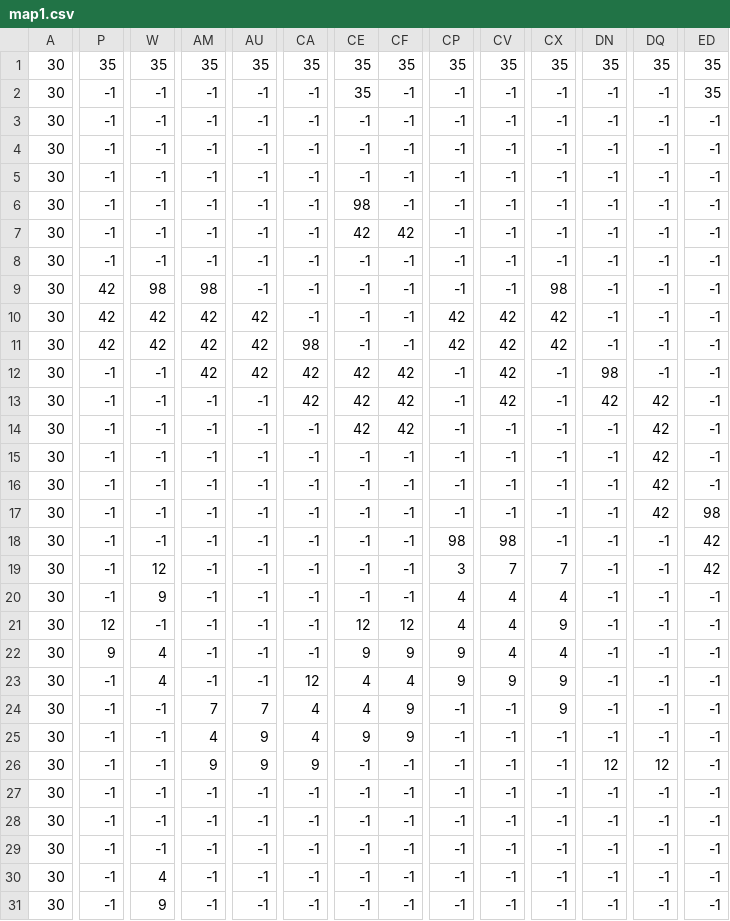
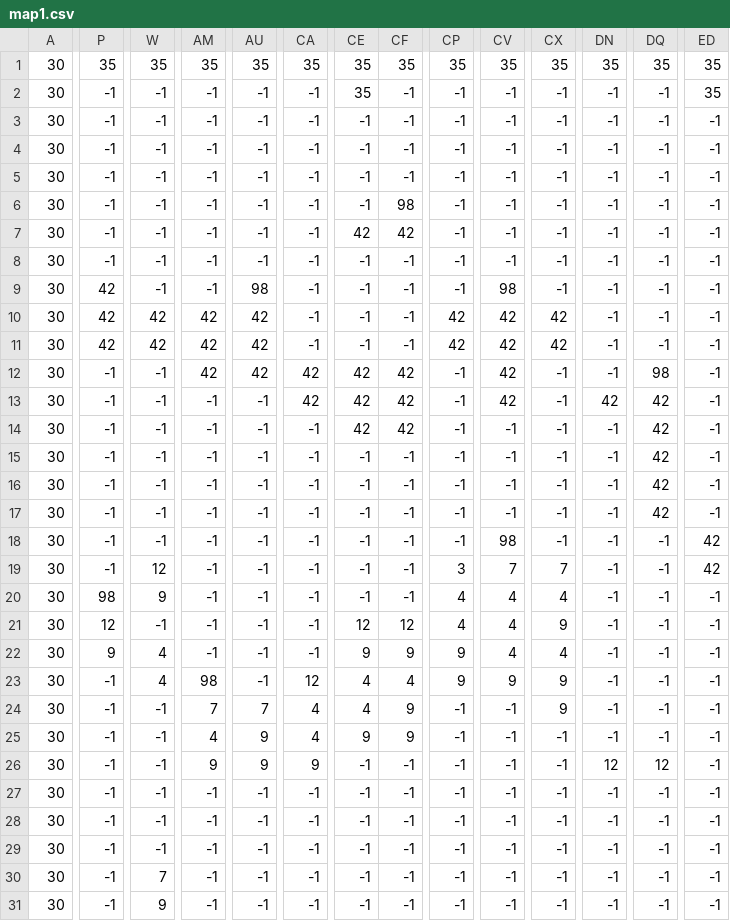
Before and after one commit to r1noel/meto, a CSV file: ManagedDxlGame/csv/map1.csv, drawn as a sheet; only a part is shown, gaps mark what is left out; the diff covers the shown part only; the diff names each change by its address in the sheet, - before the commit and + after, or states it on an @@ line.

```diff
--- a/ManagedDxlGame/csv/map1.csv
+++ b/ManagedDxlGame/csv/map1.csv
-CE6: 98
+CE6: -1
-CF6: -1
+CF6: 98
-W9: 98
+W9: -1
-AM9: 98
+AM9: -1
-AU9: -1
+AU9: 98
-CV9: -1
+CV9: 98
-CX9: 98
+CX9: -1
-CA11: 98
+CA11: -1
-DN12: 98
+DN12: -1
-DQ12: -1
+DQ12: 98
-ED17: 98
+ED17: -1
-CP18: 98
+CP18: -1
-P20: -1
+P20: 98
-AM23: -1
+AM23: 98
-W30: 4
+W30: 7
```
Also changed, not shown: 57 edited cells elsewhere in this file, 9 other files.
